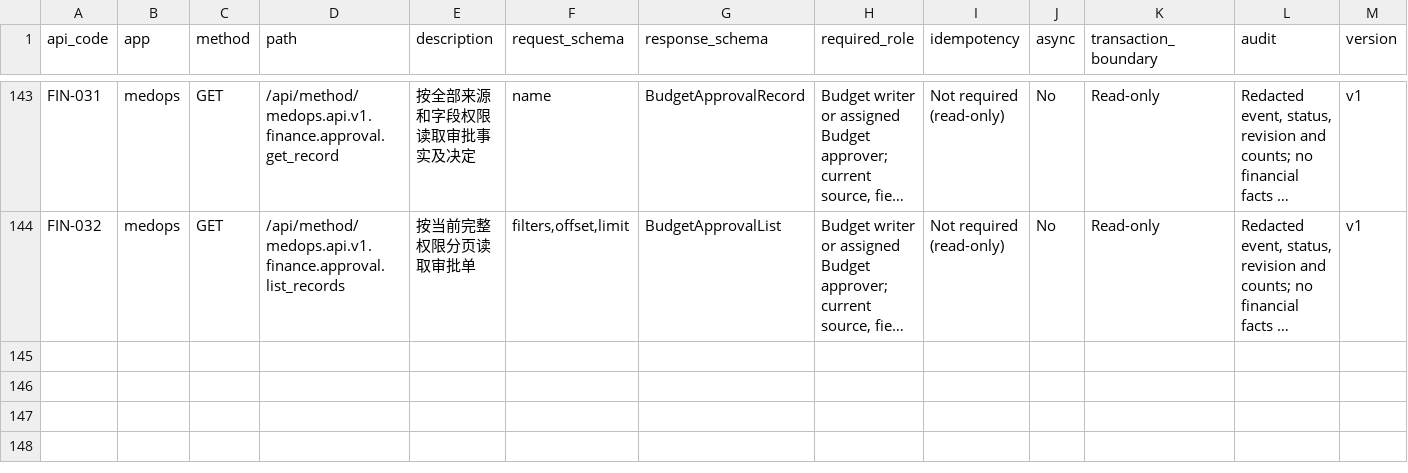
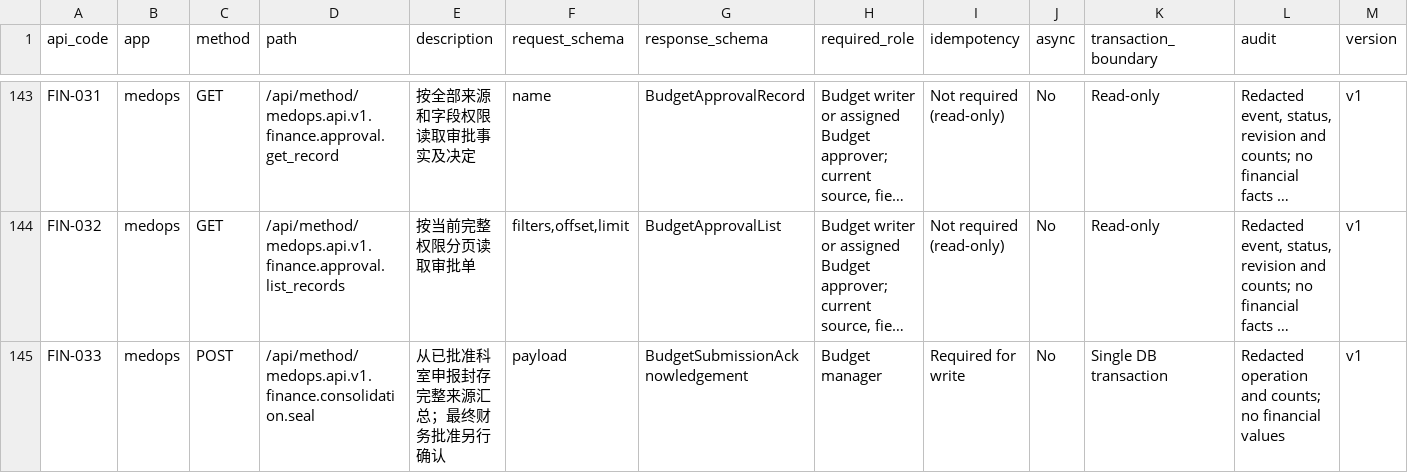
Before and after one commit to jerry317395616/medops, a CSV file: api/api_catalog.csv, drawn as a sheet; only a part is shown, gaps mark what is left out; long unchanged cells end in …; rows hold the shown columns only; the diff covers the shown part only; the diff names each change by its address in the sheet, - before the commit and + after, or states it on an @@ line.

Commit message:
feat(budget): preserve approved department sources in consolidated proposals

```diff
--- a/api/api_catalog.csv
+++ b/api/api_catalog.csv
+row 145: FIN-033 | medops | POST | /api/method/medops.api.v1.finance.consolidation.seal | 从已批准科室申报封存完整来源汇总；最终财务批准另行确认 | payload | BudgetSubmissionAcknowledgement | Budget manager | Required for write | No | Single DB transaction | Redacted operation and counts; no financial values | v1
```
Also changed, not shown: 1 added row and 6 edited cells elsewhere in this file, 34 other files.
